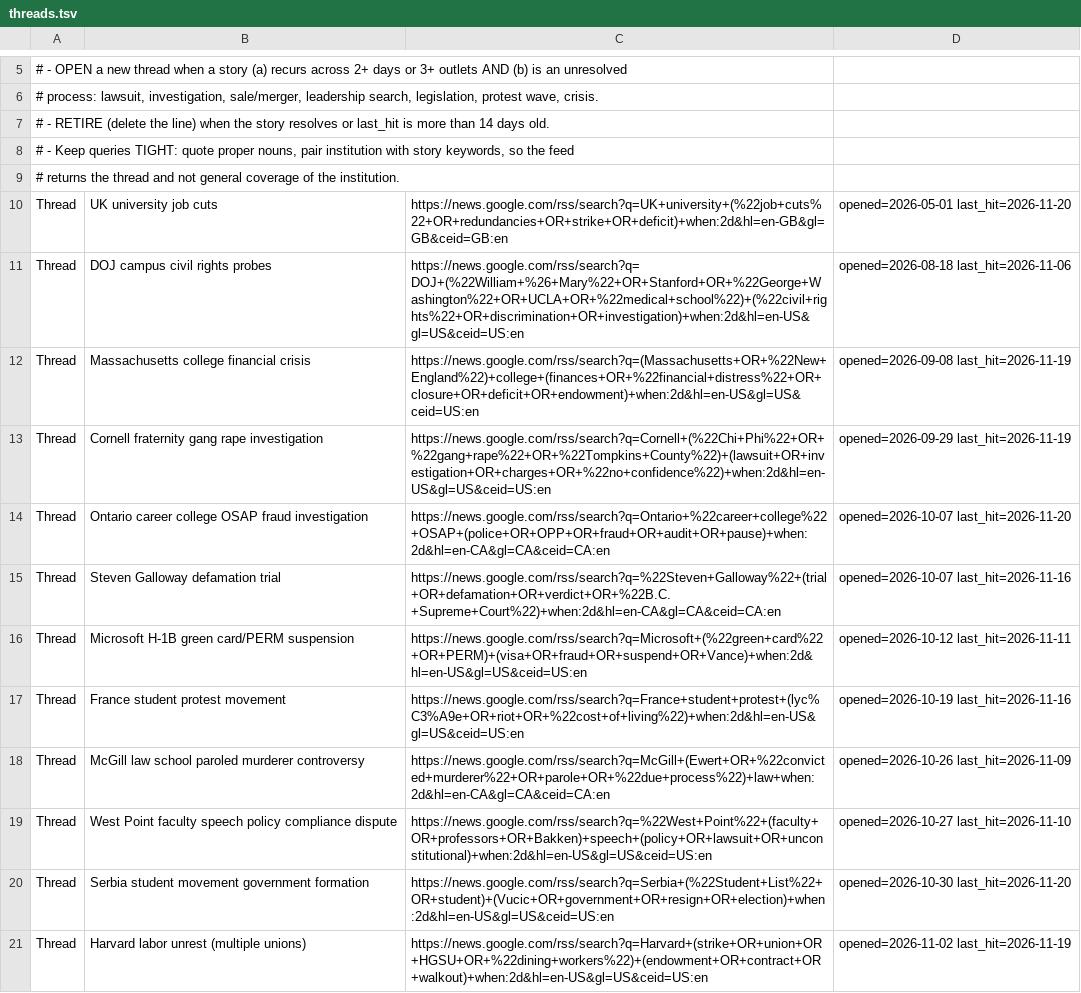
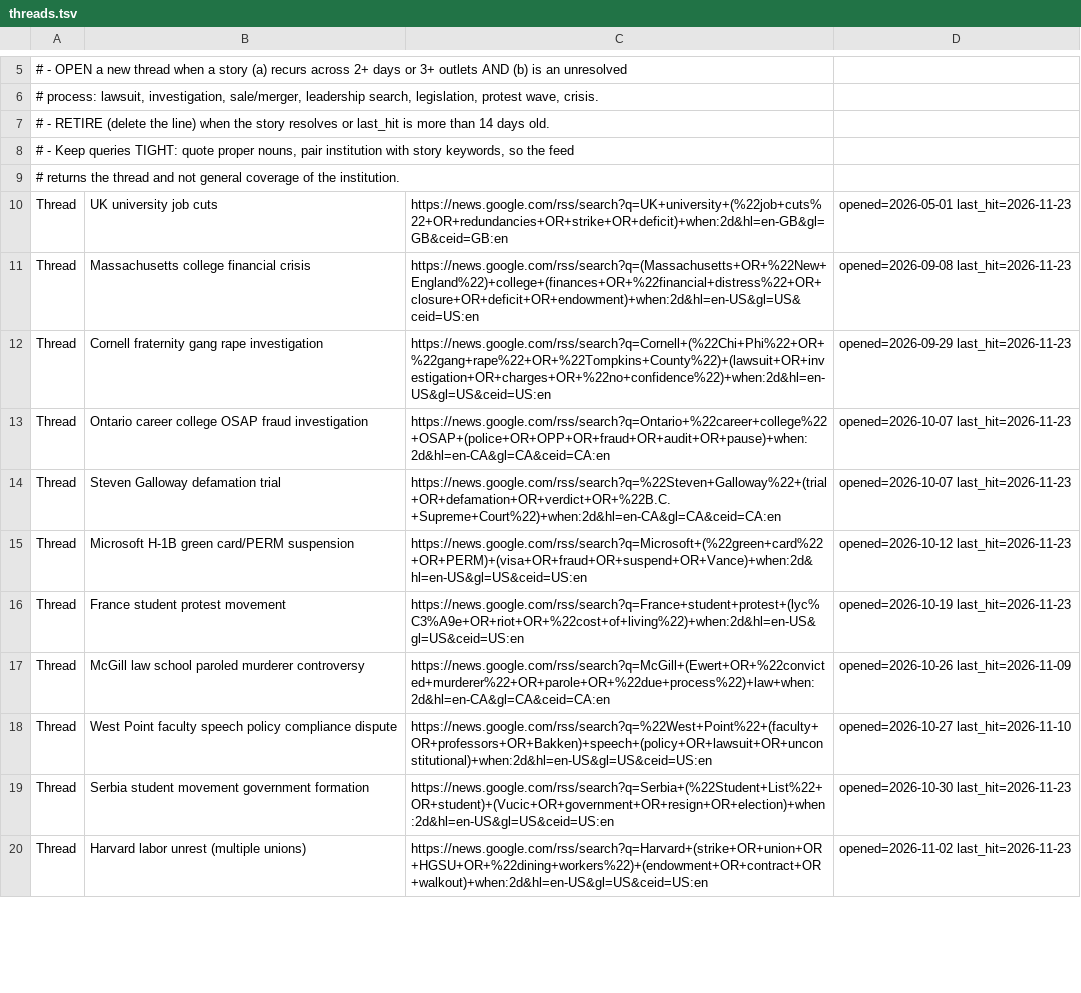
Before and after one commit to zchristensen-nu/morning-briefing, a TSV file: threads.tsv, drawn as a sheet; only a part is shown, gaps mark what is left out; the diff covers the shown part only.

```diff
--- a/threads.tsv
+++ b/threads.tsv
@@ -9,13 +9,12 @@
 #     returns the thread and not general coverage of the institution.
-Thread	UK university job cuts	https://news.google.com/rss/search?q=UK+university+(%22job+cuts%22+OR+redundancies+OR+strike+OR+deficit)+when:2d&hl=en-GB&gl=GB&ceid=GB:en	opened=2026-05-01 last_hit=2026-11-20
-Thread	DOJ campus civil rights probes	https://news.google.com/rss/search?q=DOJ+(%22William+%26+Mary%22+OR+Stanford+OR+%22George+Washington%22+OR+UCLA+OR+%22medical+school%22)+(%22civil+rights%22+OR+discrimination+OR+investigation)+when:2d&hl=en-US&gl=US&ceid=US:en	opened=2026-08-18 last_hit=2026-11-06
-Thread	Massachusetts college financial crisis	https://news.google.com/rss/search?q=(Massachusetts+OR+%22New+England%22)+college+(finances+OR+%22financial+distress%22+OR+closure+OR+deficit+OR+endowment)+when:2d&hl=en-US&gl=US&ceid=US:en	opened=2026-09-08 last_hit=2026-11-19
-Thread	Cornell fraternity gang rape investigation	https://news.google.com/rss/search?q=Cornell+(%22Chi+Phi%22+OR+%22gang+rape%22+OR+%22Tompkins+County%22)+(lawsuit+OR+investigation+OR+charges+OR+%22no+confidence%22)+when:2d&hl=en-US&gl=US&ceid=US:en	opened=2026-09-29 last_hit=2026-11-19
-Thread	Ontario career college OSAP fraud investigation	https://news.google.com/rss/search?q=Ontario+%22career+college%22+OSAP+(police+OR+OPP+OR+fraud+OR+audit+OR+pause)+when:2d&hl=en-CA&gl=CA&ceid=CA:en	opened=2026-10-07 last_hit=2026-11-20
-Thread	Steven Galloway defamation trial	https://news.google.com/rss/search?q=%22Steven+Galloway%22+(trial+OR+defamation+OR+verdict+OR+%22B.C.+Supreme+Court%22)+when:2d&hl=en-CA&gl=CA&ceid=CA:en	opened=2026-10-07 last_hit=2026-11-16
-Thread	Microsoft H-1B green card/PERM suspension	https://news.google.com/rss/search?q=Microsoft+(%22green+card%22+OR+PERM)+(visa+OR+fraud+OR+suspend+OR+Vance)+when:2d&hl=en-US&gl=US&ceid=US:en	opened=2026-10-12 last_hit=2026-11-11
-Thread	France student protest movement	https://news.google.com/rss/search?q=France+student+protest+(lyc%C3%A9e+OR+riot+OR+%22cost+of+living%22)+when:2d&hl=en-US&gl=US&ceid=US:en	opened=2026-10-19 last_hit=2026-11-16
+Thread	UK university job cuts	https://news.google.com/rss/search?q=UK+university+(%22job+cuts%22+OR+redundancies+OR+strike+OR+deficit)+when:2d&hl=en-GB&gl=GB&ceid=GB:en	opened=2026-05-01 last_hit=2026-11-23
+Thread	Massachusetts college financial crisis	https://news.google.com/rss/search?q=(Massachusetts+OR+%22New+England%22)+college+(finances+OR+%22financial+distress%22+OR+closure+OR+deficit+OR+endowment)+when:2d&hl=en-US&gl=US&ceid=US:en	opened=2026-09-08 last_hit=2026-11-23
+Thread	Cornell fraternity gang rape investigation	https://news.google.com/rss/search?q=Cornell+(%22Chi+Phi%22+OR+%22gang+rape%22+OR+%22Tompkins+County%22)+(lawsuit+OR+investigation+OR+charges+OR+%22no+confidence%22)+when:2d&hl=en-US&gl=US&ceid=US:en	opened=2026-09-29 last_hit=2026-11-23
+Thread	Ontario career college OSAP fraud investigation	https://news.google.com/rss/search?q=Ontario+%22career+college%22+OSAP+(police+OR+OPP+OR+fraud+OR+audit+OR+pause)+when:2d&hl=en-CA&gl=CA&ceid=CA:en	opened=2026-10-07 last_hit=2026-11-23
+Thread	Steven Galloway defamation trial	https://news.google.com/rss/search?q=%22Steven+Galloway%22+(trial+OR+defamation+OR+verdict+OR+%22B.C.+Supreme+Court%22)+when:2d&hl=en-CA&gl=CA&ceid=CA:en	opened=2026-10-07 last_hit=2026-11-23
+Thread	Microsoft H-1B green card/PERM suspension	https://news.google.com/rss/search?q=Microsoft+(%22green+card%22+OR+PERM)+(visa+OR+fraud+OR+suspend+OR+Vance)+when:2d&hl=en-US&gl=US&ceid=US:en	opened=2026-10-12 last_hit=2026-11-23
+Thread	France student protest movement	https://news.google.com/rss/search?q=France+student+protest+(lyc%C3%A9e+OR+riot+OR+%22cost+of+living%22)+when:2d&hl=en-US&gl=US&ceid=US:en	opened=2026-10-19 last_hit=2026-11-23
 Thread	McGill law school paroled murderer controversy	https://news.google.com/rss/search?q=McGill+(Ewert+OR+%22convicted+murderer%22+OR+parole+OR+%22due+process%22)+law+when:2d&hl=en-CA&gl=CA&ceid=CA:en	opened=2026-10-26 last_hit=2026-11-09
 Thread	West Point faculty speech policy compliance dispute	https://news.google.com/rss/search?q=%22West+Point%22+(faculty+OR+professors+OR+Bakken)+speech+(policy+OR+lawsuit+OR+unconstitutional)+when:2d&hl=en-US&gl=US&ceid=US:en	opened=2026-10-27 last_hit=2026-11-10
-Thread	Serbia student movement government formation	https://news.google.com/rss/search?q=Serbia+(%22Student+List%22+OR+student)+(Vucic+OR+government+OR+resign+OR+election)+when:2d&hl=en-US&gl=US&ceid=US:en	opened=2026-10-30 last_hit=2026-11-20
-Thread	Harvard labor unrest (multiple unions)	https://news.google.com/rss/search?q=Harvard+(strike+OR+union+OR+HGSU+OR+%22dining+workers%22)+(endowment+OR+contract+OR+walkout)+when:2d&hl=en-US&gl=US&ceid=US:en	opened=2026-11-02 last_hit=2026-11-19
+Thread	Serbia student movement government formation	https://news.google.com/rss/search?q=Serbia+(%22Student+List%22+OR+student)+(Vucic+OR+government+OR+resign+OR+election)+when:2d&hl=en-US&gl=US&ceid=US:en	opened=2026-10-30 last_hit=2026-11-23
+Thread	Harvard labor unrest (multiple unions)	https://news.google.com/rss/search?q=Harvard+(strike+OR+union+OR+HGSU+OR+%22dining+workers%22)+(endowment+OR+contract+OR+walkout)+when:2d&hl=en-US&gl=US&ceid=US:en	opened=2026-11-02 last_hit=2026-11-23
```
Also changed, not shown: 1 added row, 1 removed row and 6 edited cells elsewhere in this file, 3 other files.
